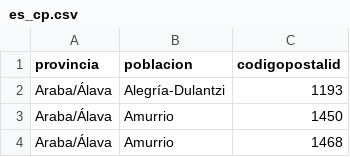
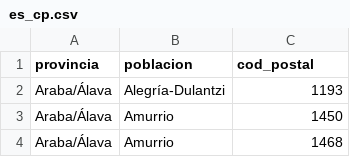
Before and after one commit to codecruz/spain-postal-codes, a CSV file: data/es_cp.csv, drawn as a sheet; only a part is shown.

Commit message:
✨ Added method to import all data to DB

```diff
--- a/data/es_cp.csv
+++ b/data/es_cp.csv
@@ -1,2 +1,2 @@
-provincia;poblacion;codigopostalid
+provincia;poblacion;cod_postal
 Araba/Álava;Alegría-Dulantzi;1193
```
Also changed, not shown: 3 other files.
